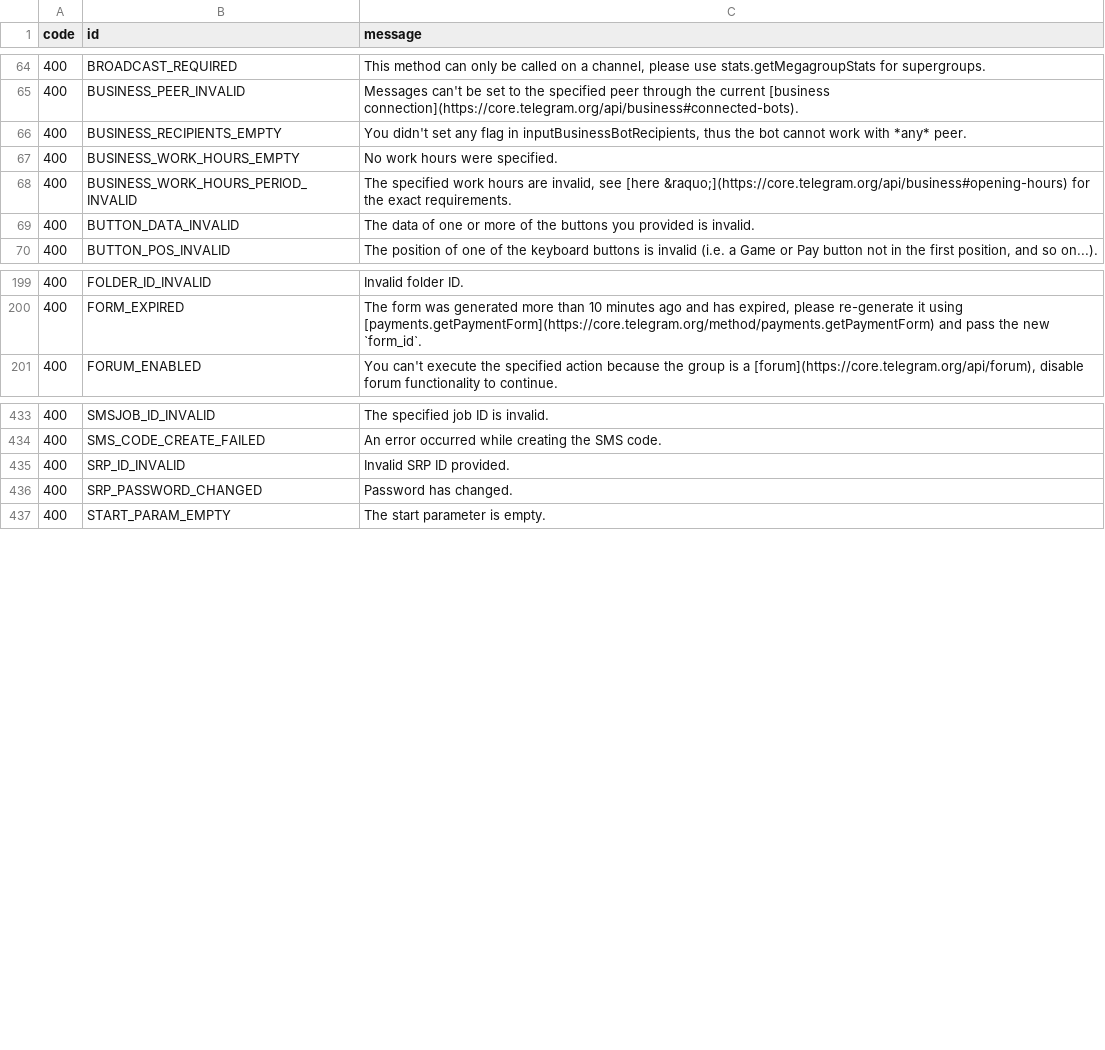
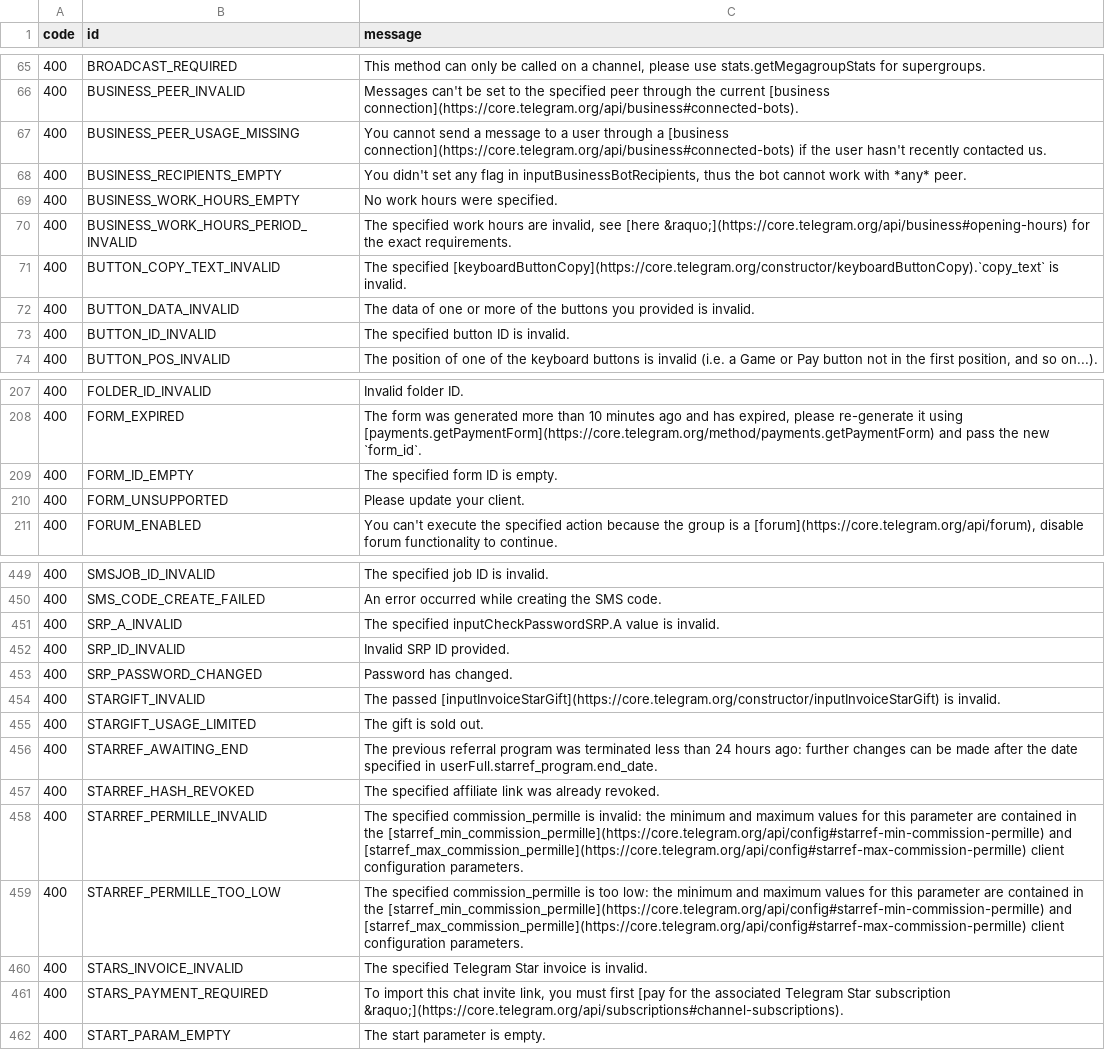
Before and after one commit to tgsnake/core, a TSV file: generator/error/source/errors.tsv, drawn as a sheet; only a part is shown, gaps mark what is left out; the diff covers the shown part only; the diff names each change by its address in the sheet, - before the commit and + after, or states it on an @@ line.

Commit message:
sync: sync error refference with latest Telegram database

```diff
--- a/generator/error/source/errors.tsv
+++ b/generator/error/source/errors.tsv
+row 67: 400 | BUSINESS_PEER_USAGE_MISSING | You cannot send a message to a user through a [business connection](https://core.telegram.org/api/business#connected-bots) if the user hasn't recently contacted us.
+row 71: 400 | BUTTON_COPY_TEXT_INVALID | The specified [keyboardButtonCopy](https://core.telegram.org/constructor/keyboardButtonCopy).`copy_text` is invalid.
+row 73: 400 | BUTTON_ID_INVALID | The specified button ID is invalid.
+row 209: 400 | FORM_ID_EMPTY | The specified form ID is empty.
+row 210: 400 | FORM_UNSUPPORTED | Please update your client.
+row 451: 400 | SRP_A_INVALID | The specified inputCheckPasswordSRP.A value is invalid.
+row 454: 400 | STARGIFT_INVALID | The passed [inputInvoiceStarGift](https://core.telegram.org/constructor/inputInvoiceStarGift) is invalid.
+row 455: 400 | STARGIFT_USAGE_LIMITED | The gift is sold out.
+row 456: 400 | STARREF_AWAITING_END | The previous referral program was terminated less than 24 hours ago: further changes can be made after the date specified in userFull.starref_program.end_date.
+row 457: 400 | STARREF_HASH_REVOKED | The specified affiliate link was already revoked.
+row 458: 400 | STARREF_PERMILLE_INVALID | The specified commission_permille is invalid: the minimum and maximum values for this parameter are contained in the [starref_min_commission_permille](https://core.telegram.org/api/config#starref-min-commission-permille) and [starref_max_commission_permille](https://core.telegram.org/api/config#starref-max-commission-permille) client configuration parameters.
+row 459: 400 | STARREF_PERMILLE_TOO_LOW | The specified commission_permille is too low: the minimum and maximum values for this parameter are contained in the [starref_min_commission_permille](https://core.telegram.org/api/config#starref-min-commission-permille) and [starref_max_commission_permille](https://core.telegram.org/api/config#starref-max-commission-permille) client configuration parameters.
+row 460: 400 | STARS_INVOICE_INVALID | The specified Telegram Star invoice is invalid.
+row 461: 400 | STARS_PAYMENT_REQUIRED | To import this chat invite link, you must first [pay for the associated Telegram Star subscription &raquo;](https://core.telegram.org/api/subscriptions#channel-subscriptions).
```
Also changed, not shown: 23 added rows elsewhere in this file, 7 other files.
